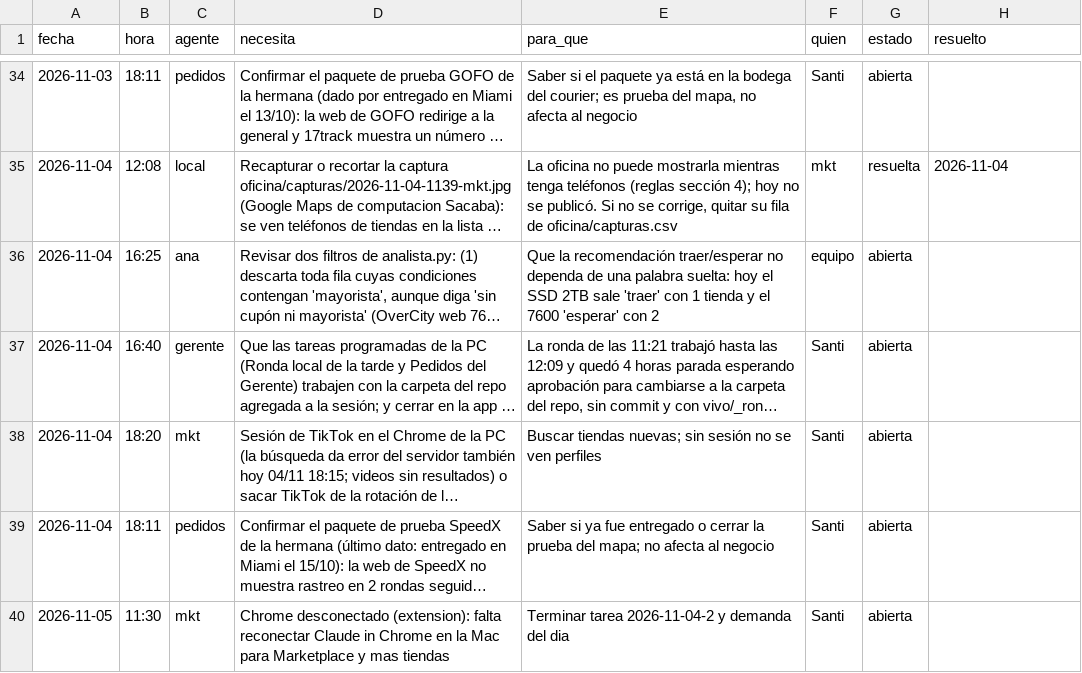
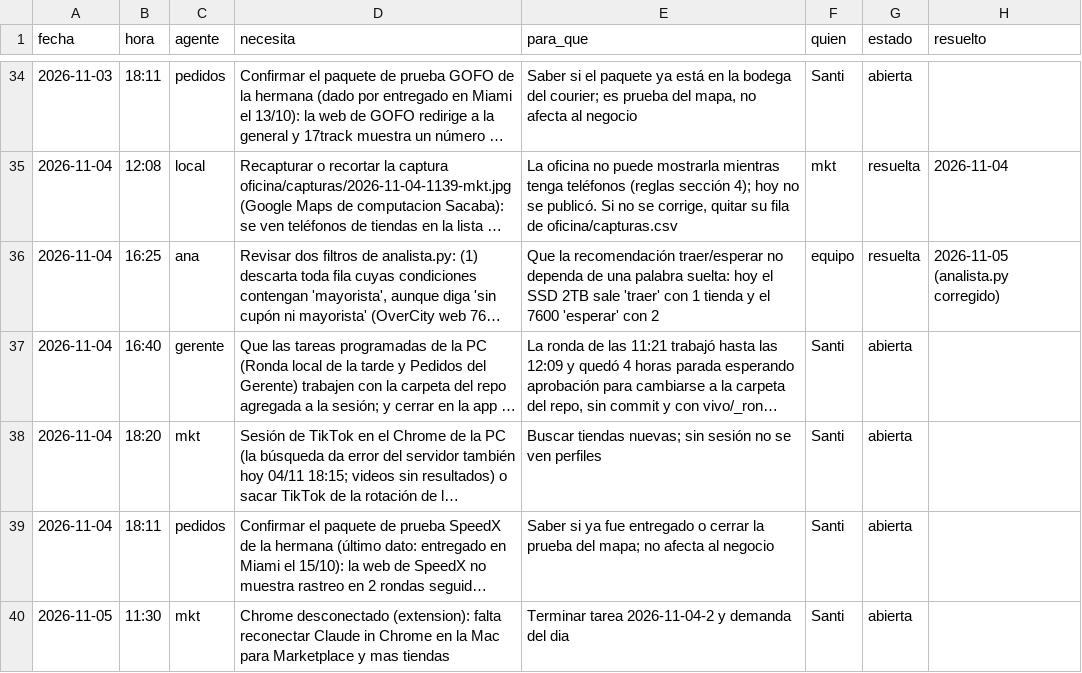
Before and after one commit to Santi491/Claude-, a CSV file: necesidades.csv, drawn as a sheet; only a part is shown, gaps mark what is left out; long unchanged cells end in …; the diff names each change by its address in the sheet, - before the commit and + after, or states it on an @@ line.

```diff
--- a/necesidades.csv
+++ b/necesidades.csv
-G36 (estado): abierta
+G36 (estado): resuelta
-H36 (resuelto): (empty)
+H36 (resuelto): 2026-11-05 (analista.py corregido)
```
Also changed, not shown: actividad.csv, plan.csv, 2 other files.
